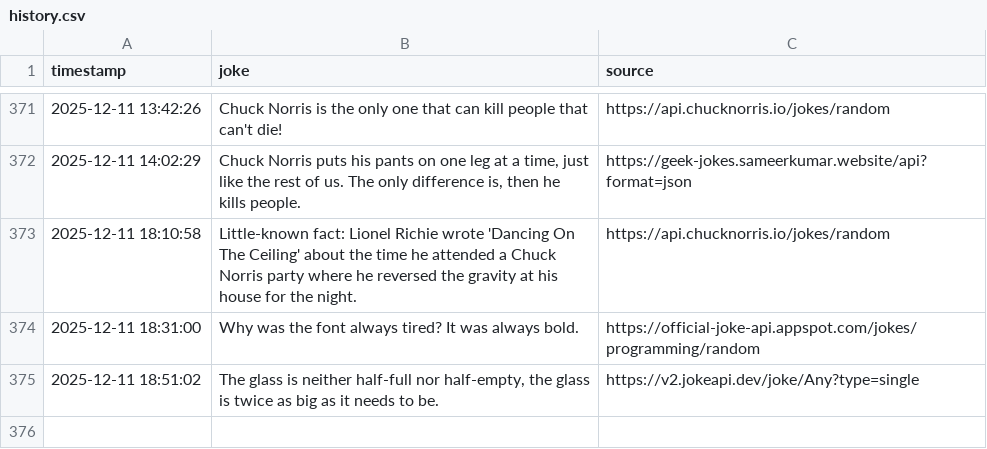
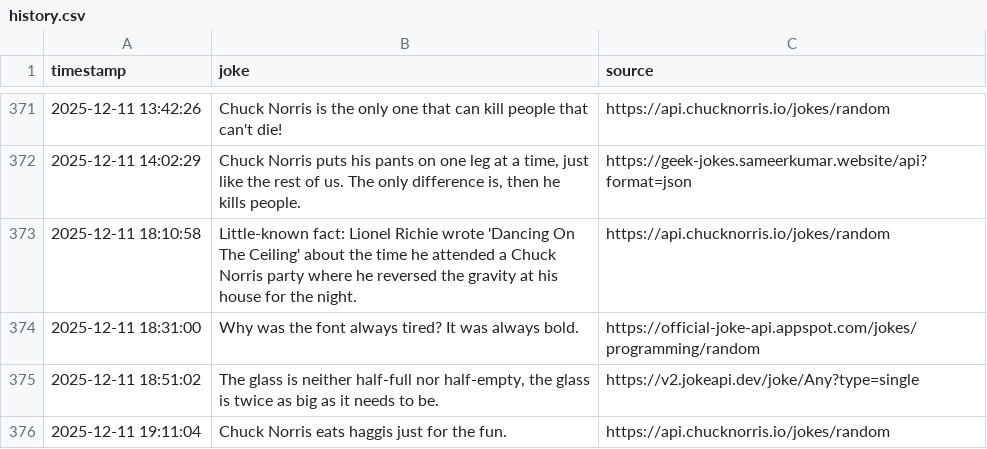
Before and after one commit to zik-uralov/daily-jokes, a CSV file: history.csv, drawn as a sheet; only a part is shown, gaps mark what is left out; the diff names each change by its address in the sheet, - before the commit and + after, or states it on an @@ line.

Commit message:
New joke fetched at 2025-12-11 19:11:04
Chuck Norris eats haggis just for the fun.

Source: https://api.chucknorris.io/jokes/random

```diff
--- a/history.csv
+++ b/history.csv
+row 376: 2025-12-11 19:11:04 | Chuck Norris eats haggis just for the fun. | https://api.chucknorris.io/jokes/random
```
Also changed, not shown: 2 other files.
